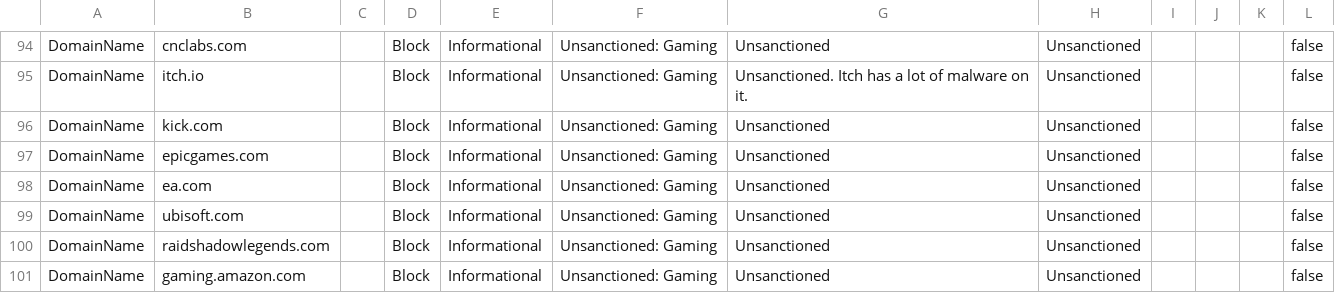
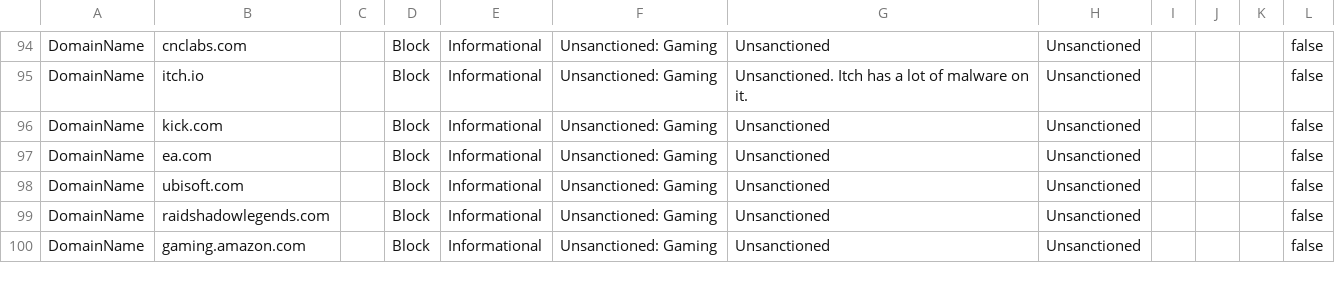
Before and after one commit to jkerai1/SoftwareCertificates, a CSV file: Bulk-IOC-CSVs/Gaming.csv, drawn as a sheet; only a part is shown, gaps mark what is left out.

Commit message:
Update Gaming.csv

```diff
--- a/Bulk-IOC-CSVs/Gaming.csv
+++ b/Bulk-IOC-CSVs/Gaming.csv
@@ -96,3 +96,2 @@ DomainName,itch.io,,Block,Informational,Unsanctioned: Gaming,Unsanctioned. Itch
 DomainName,kick.com,,Block,Informational,Unsanctioned: Gaming,Unsanctioned,Unsanctioned,,,,false
-DomainName,epicgames.com,,Block,Informational,Unsanctioned: Gaming,Unsanctioned,Unsanctioned,,,,false
 DomainName,ea.com,,Block,Informational,Unsanctioned: Gaming,Unsanctioned,Unsanctioned,,,,false
```
